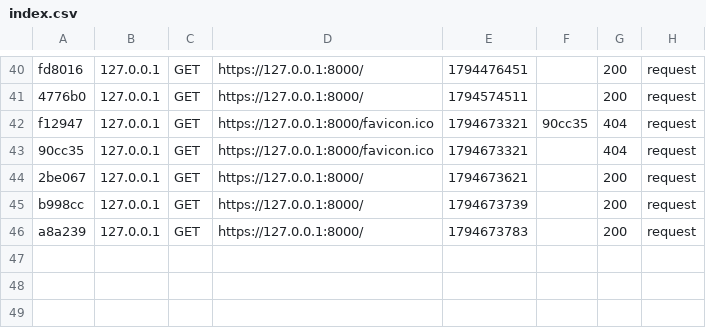
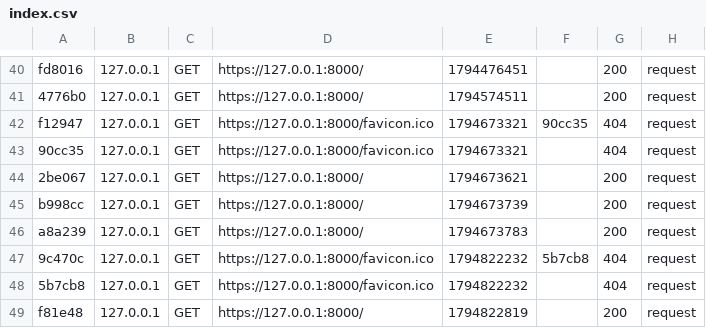
Before and after one commit to Alydiabira/OC14, a CSV file: var/cache/dev/profiler/index.csv, drawn as a sheet; only a part is shown, gaps mark what is left out; the diff names each change by its address in the sheet, - before the commit and + after, or states it on an @@ line.

```diff
--- a/var/cache/dev/profiler/index.csv
+++ b/var/cache/dev/profiler/index.csv
+row 47: 9c470c | 127.0.0.1 | GET | https://127.0.0.1:8000/favicon.ico | 1794822232 | 5b7cb8 | 404 | request
+row 48: 5b7cb8 | 127.0.0.1 | GET | https://127.0.0.1:8000/favicon.ico | 1794822232 |  | 404 | request
+row 49: f81e48 | 127.0.0.1 | GET | https://127.0.0.1:8000/ | 1794822819 |  | 200 | request
```
Also changed, not shown: 12 other files.
